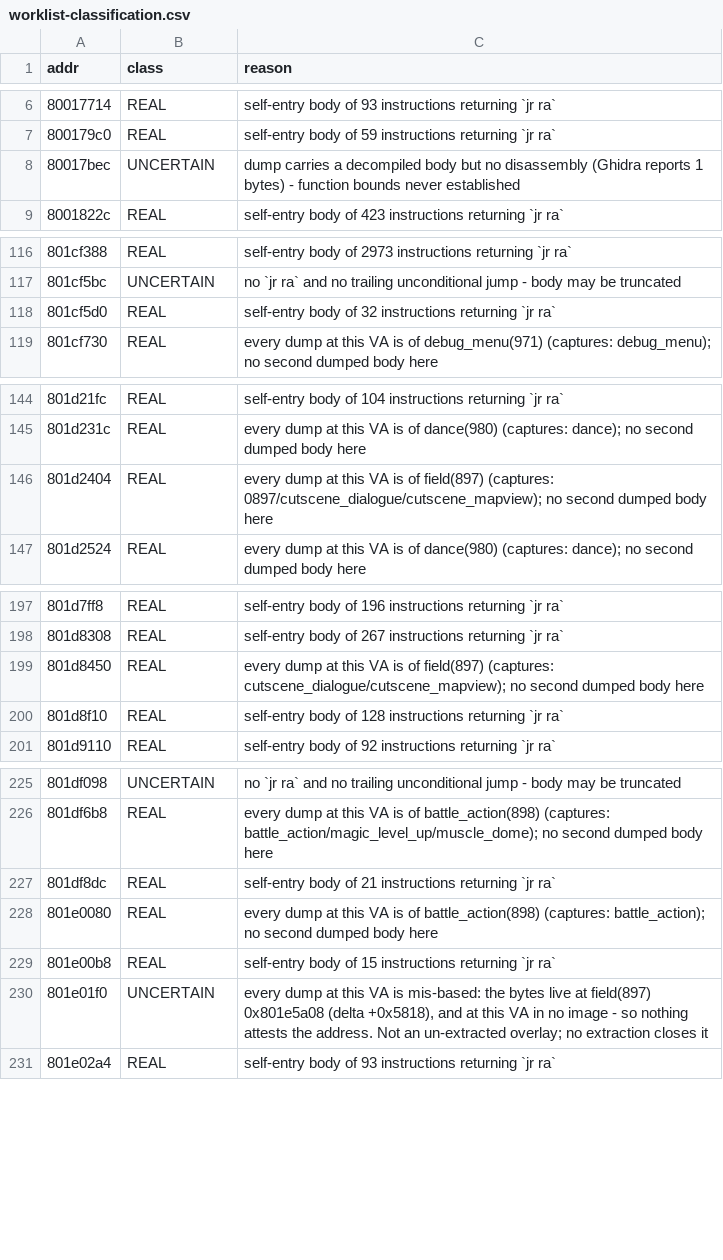
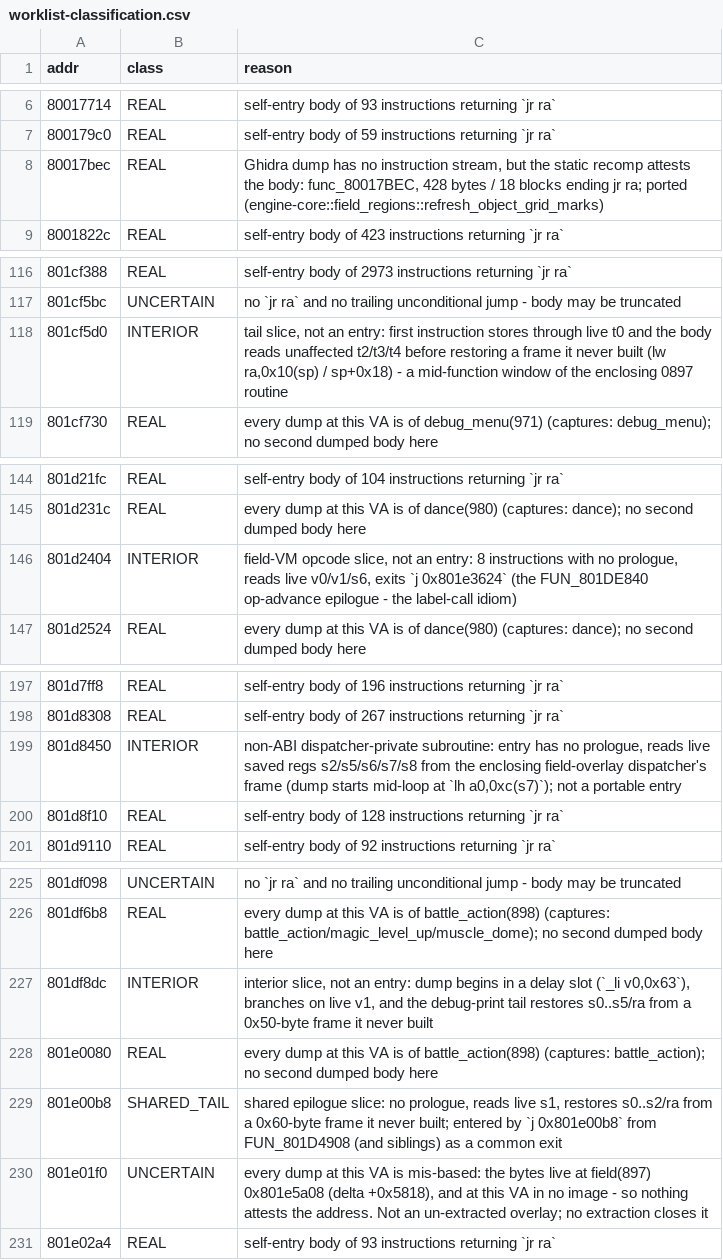
Before and after one commit to AndrewAltimit/legend-of-legaia-re, a CSV file: scripts/ghidra-analysis/worklist-classification.csv, drawn as a sheet; only a part is shown, gaps mark what is left out.

```diff
--- a/scripts/ghidra-analysis/worklist-classification.csv
+++ b/scripts/ghidra-analysis/worklist-classification.csv
@@ -7,3 +7,3 @@ addr,class,reason
 800179c0,REAL,self-entry body of 59 instructions returning `jr ra`
-80017bec,UNCERTAIN,dump carries a decompiled body but no disassembly (Ghidra reports 1 bytes) - function bounds never established
+80017bec,REAL,"Ghidra dump has no instruction stream, but the static recomp attests the body: func_80017BEC, 428 bytes / 18 blocks ending jr ra; ported (engine-core::field_regions::refresh_object_grid_marks)"
 8001822c,REAL,self-entry body of 423 instructions returning `jr ra`
@@ -117,3 +117,3 @@ addr,class,reason
 801cf5bc,UNCERTAIN,no `jr ra` and no trailing unconditional jump - body may be truncated
-801cf5d0,REAL,self-entry body of 32 instructions returning `jr ra`
+801cf5d0,INTERIOR,"tail slice, not an entry: first instruction stores through live t0 and the body reads unaffected t2/t3/t4 before restoring a frame it never built (lw ra,0x10(sp) / sp+0x18) - a mid-function window of the enclosing 0897 routine"
 801cf730,REAL,every dump at this VA is of debug_menu(971) (captures: debug_menu); no second dumped body here
@@ -145,3 +145,3 @@ addr,class,reason
 801d231c,REAL,every dump at this VA is of dance(980) (captures: dance); no second dumped body here
-801d2404,REAL,every dump at this VA is of field(897) (captures: 0897/cutscene_dialogue/cutscene_mapview); no second dumped body here
+801d2404,INTERIOR,"field-VM opcode slice, not an entry: 8 instructions with no prologue, reads live v0/v1/s6, exits `j 0x801e3624` (the FUN_801DE840 op-advance epilogue - the label-call idiom)"
 801d2524,REAL,every dump at this VA is of dance(980) (captures: dance); no second dumped body here
@@ -198,3 +198,3 @@ addr,class,reason
 801d8308,REAL,self-entry body of 267 instructions returning `jr ra`
-801d8450,REAL,every dump at this VA is of field(897) (captures: cutscene_dialogue/cutscene_mapview); no second dumped body here
+801d8450,INTERIOR,"non-ABI dispatcher-private subroutine: entry has no prologue, reads live saved regs s2/s5/s6/s7/s8 from the enclosing field-overlay dispatcher's frame (dump starts mid-loop at `lh a0,0xc(s7)`); not a portable entry"
 801d8f10,REAL,self-entry body of 128 instructions returning `jr ra`
@@ -226,5 +226,5 @@ addr,class,reason
 801df6b8,REAL,every dump at this VA is of battle_action(898) (captures: battle_action/magic_level_up/muscle_dome); no second dumped body here
-801df8dc,REAL,self-entry body of 21 instructions returning `jr ra`
+801df8dc,INTERIOR,"interior slice, not an entry: dump begins in a delay slot (`_li v0,0x63`), branches on live v1, and the debug-print tail restores s0..s5/ra from a 0x50-byte frame it never built"
 801e0080,REAL,every dump at this VA is of battle_action(898) (captures: battle_action); no second dumped body here
-801e00b8,REAL,self-entry body of 15 instructions returning `jr ra`
+801e00b8,SHARED_TAIL,"shared epilogue slice: no prologue, reads live s1, restores s0..s2/ra from a 0x60-byte frame it never built; entered by `j 0x801e00b8` from FUN_801D4908 (and siblings) as a common exit"
 801e01f0,UNCERTAIN,"every dump at this VA is mis-based: the bytes live at field(897) 0x801e5a08 (delta +0x5818), and at this VA in no image - so nothing attests the address. Not an un-extracted overlay; no extraction closes it"
```
Also changed, not shown: 5 other files.
